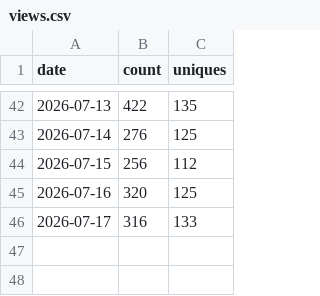
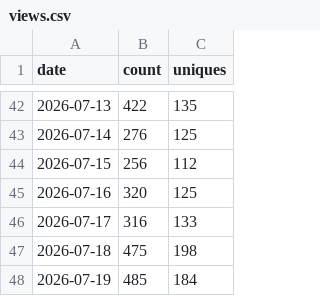
Before and after one commit to yuanbw2025/storyforge, a CSV file: data/traffic/views.csv, drawn as a sheet; only a part is shown, gaps mark what is left out.

```diff
--- a/data/traffic/views.csv
+++ b/data/traffic/views.csv
@@ -46 +46,3 @@ date,count,uniques
 2026-07-17,316,133
+2026-07-18,475,198
+2026-07-19,485,184
```
Also changed, not shown: data/traffic/clones.csv, data/traffic/release-assets.csv.
